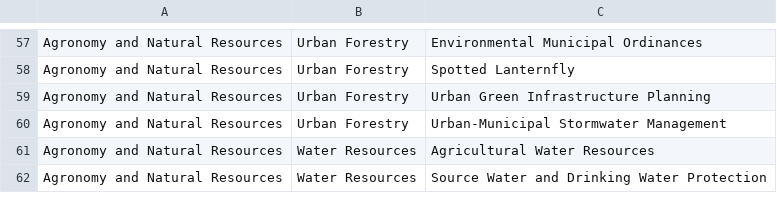
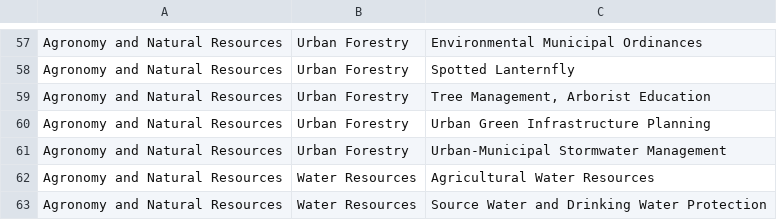
Before and after one commit to tsimkins/agsci.atlas, a TSV file: agsci/atlas/resources/epas.tsv, drawn as a sheet; only a part is shown, gaps mark what is left out.

Commit message:
Added topic

```diff
--- a/agsci/atlas/resources/epas.tsv
+++ b/agsci/atlas/resources/epas.tsv
@@ -58,2 +58,3 @@ Agronomy and Natural Resources	Urban Forestry	Environmental Municipal Ordinances
 Agronomy and Natural Resources	Urban Forestry	Spotted Lanternfly
+Agronomy and Natural Resources	Urban Forestry	"Tree Management, Arborist Education"
 Agronomy and Natural Resources	Urban Forestry	Urban Green Infrastructure Planning
```
